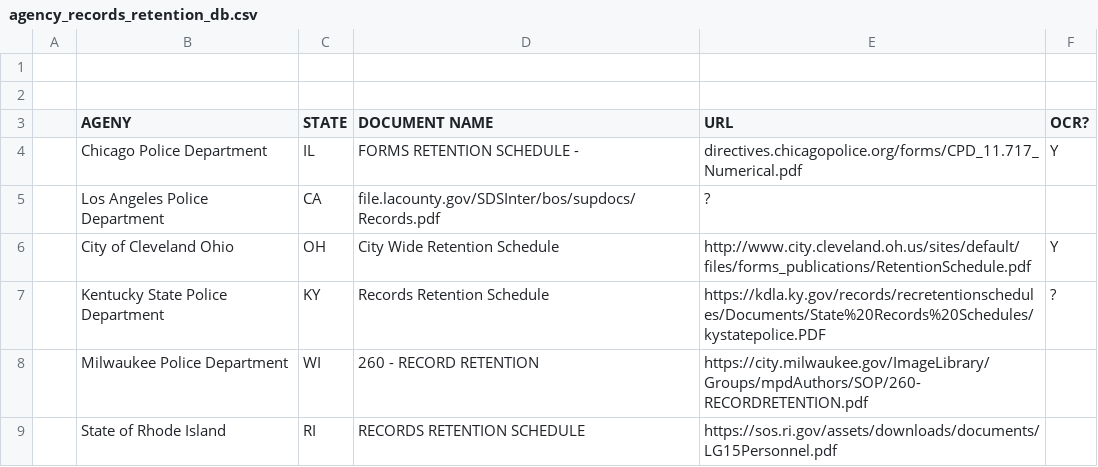
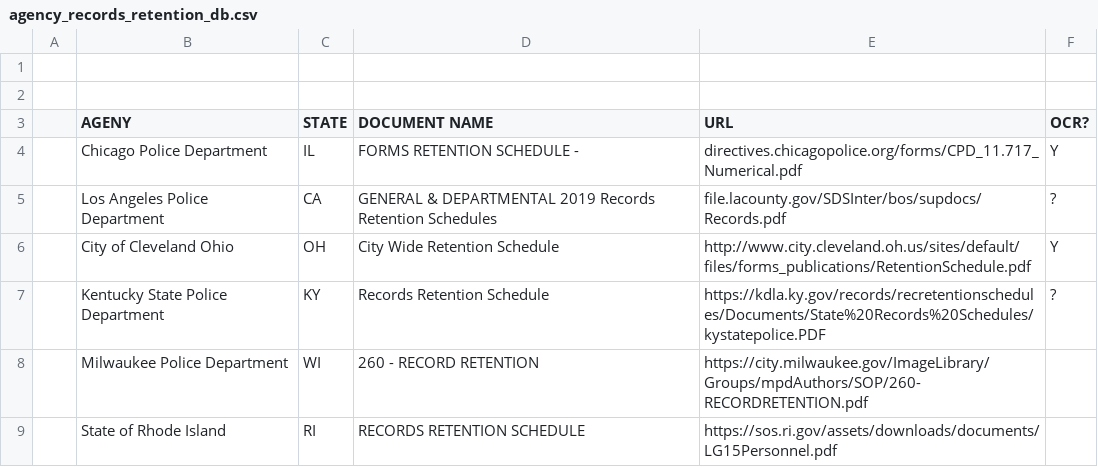
Before and after one commit to RooneyMcNibNug/FOIA, a CSV file: Research/agency_records_retention_db.csv, drawn as a sheet; only a part is shown.

Commit message:
Update agency_records_retention_db.csv

```diff
--- a/Research/agency_records_retention_db.csv
+++ b/Research/agency_records_retention_db.csv
@@ -4,3 +4,3 @@
 ,Chicago Police Department,IL,FORMS RETENTION SCHEDULE - ,directives.chicagopolice.org/forms/CPD_11.717_Numerical.pdf,Y
-,Los Angeles Police Department,CA,file.lacounty.gov/SDSInter/bos/supdocs/Records.pdf,?
+,Los Angeles Police Department,CA,GENERAL & DEPARTMENTAL 2019 Records Retention Schedules,file.lacounty.gov/SDSInter/bos/supdocs/Records.pdf,?
 ,City of Cleveland Ohio,OH,City Wide Retention Schedule,http://www.city.cleveland.oh.us/sites/default/files/forms_publications/RetentionSchedule.pdf,Y
```
